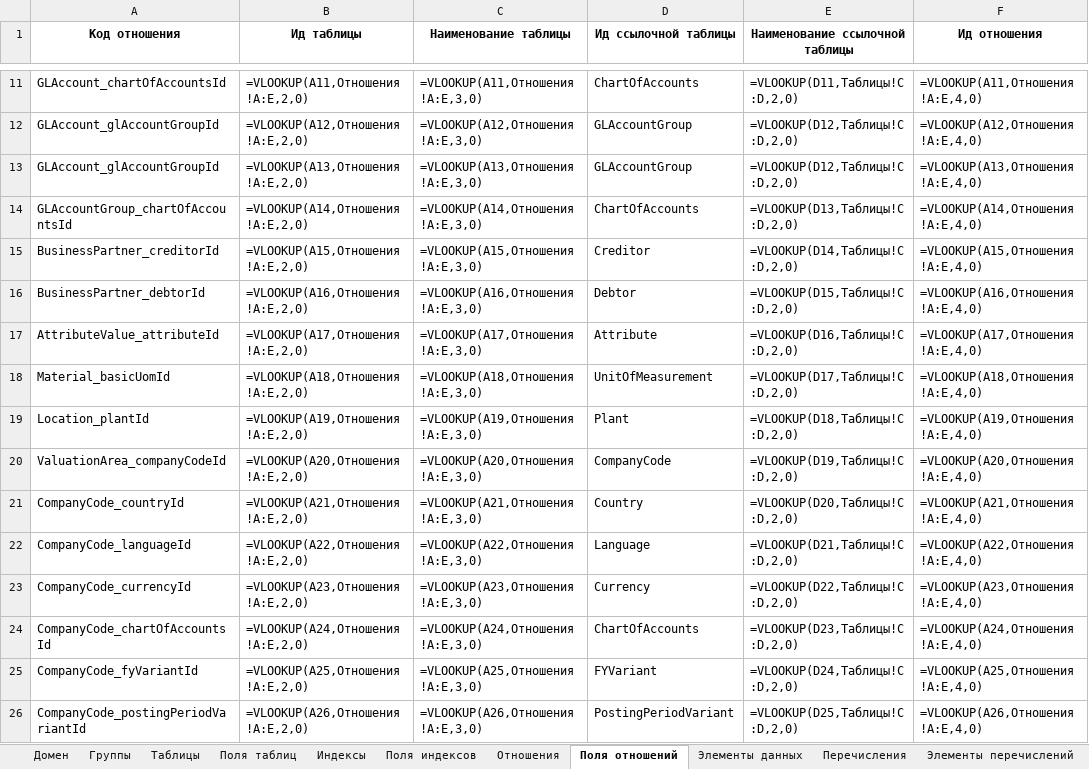
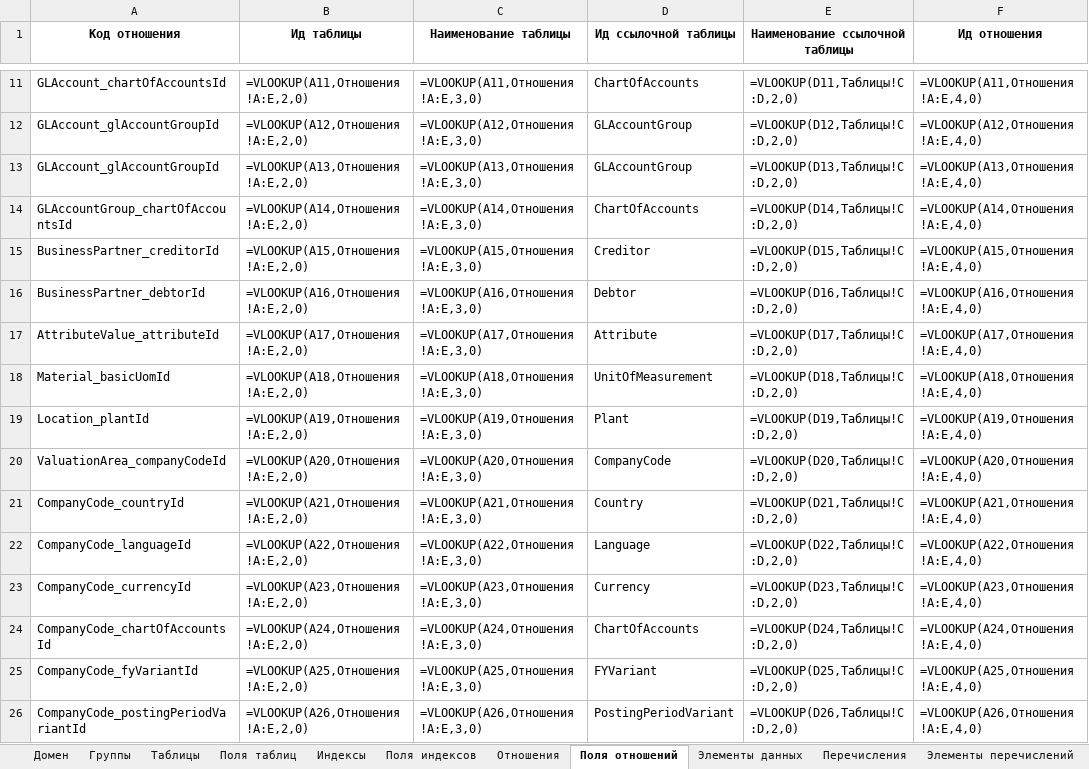
Before and after one commit to valerylobachev/data-dictionary-builder, an Excel workbook: docs/Finance/Finance model.xlsx, sheet Поля отношений, drawn as a sheet; only a part is shown, gaps mark what is left out; values as stored, in another font and other column widths than the file's, no borders; formulas without a stored value are shown as written; the diff covers the shown part only; the diff names each change by its address in the sheet, - before the commit and + after, or states it on an @@ line.

```diff
--- a/docs/Finance/Finance model.xlsx (sheet Поля отношений)
+++ b/docs/Finance/Finance model.xlsx (sheet Поля отношений)
-E13 (Наименование ссылочной таблицы): =VLOOKUP(D12,Таблицы!C:D,2,0)
+E13 (Наименование ссылочной таблицы): =VLOOKUP(D13,Таблицы!C:D,2,0)
-E14 (Наименование ссылочной таблицы): =VLOOKUP(D13,Таблицы!C:D,2,0)
+E14 (Наименование ссылочной таблицы): =VLOOKUP(D14,Таблицы!C:D,2,0)
-E15 (Наименование ссылочной таблицы): =VLOOKUP(D14,Таблицы!C:D,2,0)
+E15 (Наименование ссылочной таблицы): =VLOOKUP(D15,Таблицы!C:D,2,0)
-E16 (Наименование ссылочной таблицы): =VLOOKUP(D15,Таблицы!C:D,2,0)
+E16 (Наименование ссылочной таблицы): =VLOOKUP(D16,Таблицы!C:D,2,0)
-E17 (Наименование ссылочной таблицы): =VLOOKUP(D16,Таблицы!C:D,2,0)
+E17 (Наименование ссылочной таблицы): =VLOOKUP(D17,Таблицы!C:D,2,0)
-E18 (Наименование ссылочной таблицы): =VLOOKUP(D17,Таблицы!C:D,2,0)
+E18 (Наименование ссылочной таблицы): =VLOOKUP(D18,Таблицы!C:D,2,0)
-E19 (Наименование ссылочной таблицы): =VLOOKUP(D18,Таблицы!C:D,2,0)
+E19 (Наименование ссылочной таблицы): =VLOOKUP(D19,Таблицы!C:D,2,0)
-E20 (Наименование ссылочной таблицы): =VLOOKUP(D19,Таблицы!C:D,2,0)
+E20 (Наименование ссылочной таблицы): =VLOOKUP(D20,Таблицы!C:D,2,0)
-E21 (Наименование ссылочной таблицы): =VLOOKUP(D20,Таблицы!C:D,2,0)
+E21 (Наименование ссылочной таблицы): =VLOOKUP(D21,Таблицы!C:D,2,0)
-E22 (Наименование ссылочной таблицы): =VLOOKUP(D21,Таблицы!C:D,2,0)
+E22 (Наименование ссылочной таблицы): =VLOOKUP(D22,Таблицы!C:D,2,0)
-E23 (Наименование ссылочной таблицы): =VLOOKUP(D22,Таблицы!C:D,2,0)
+E23 (Наименование ссылочной таблицы): =VLOOKUP(D23,Таблицы!C:D,2,0)
-E24 (Наименование ссылочной таблицы): =VLOOKUP(D23,Таблицы!C:D,2,0)
+E24 (Наименование ссылочной таблицы): =VLOOKUP(D24,Таблицы!C:D,2,0)
-E25 (Наименование ссылочной таблицы): =VLOOKUP(D24,Таблицы!C:D,2,0)
+E25 (Наименование ссылочной таблицы): =VLOOKUP(D25,Таблицы!C:D,2,0)
-E26 (Наименование ссылочной таблицы): =VLOOKUP(D25,Таблицы!C:D,2,0)
+E26 (Наименование ссылочной таблицы): =VLOOKUP(D26,Таблицы!C:D,2,0)
```
Also changed, not shown: 25 edited cells elsewhere in this sheet, docs/Finance/templates/Analytics.xlsx, docs/Finance/templates/Common.xlsx, 18 other files.
